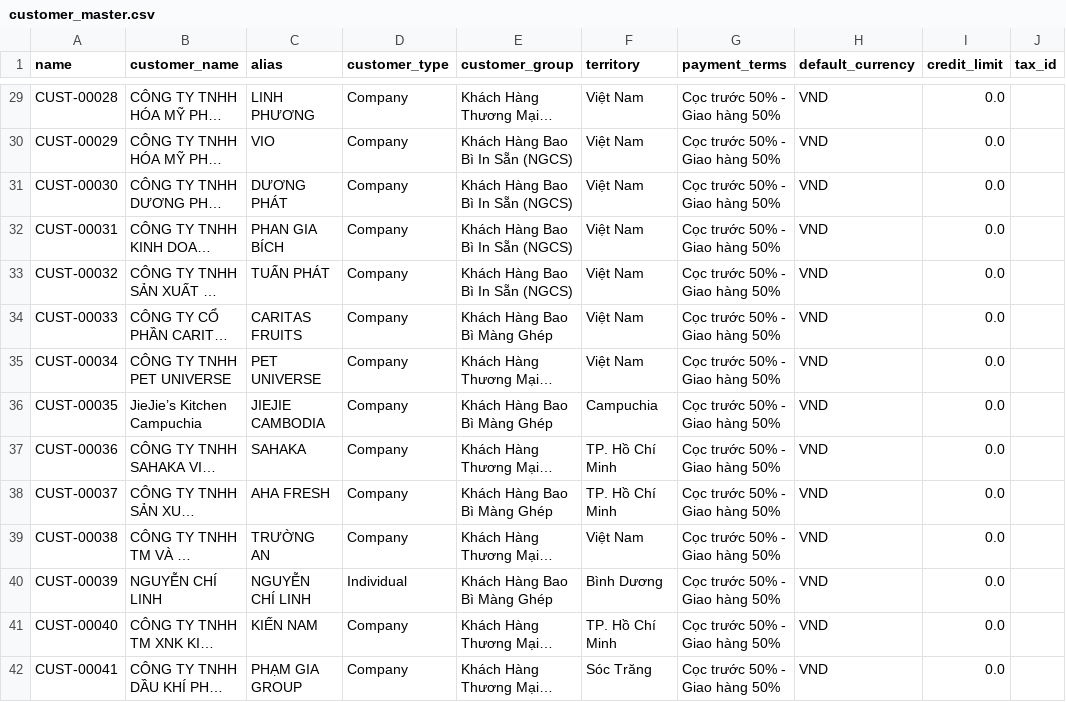
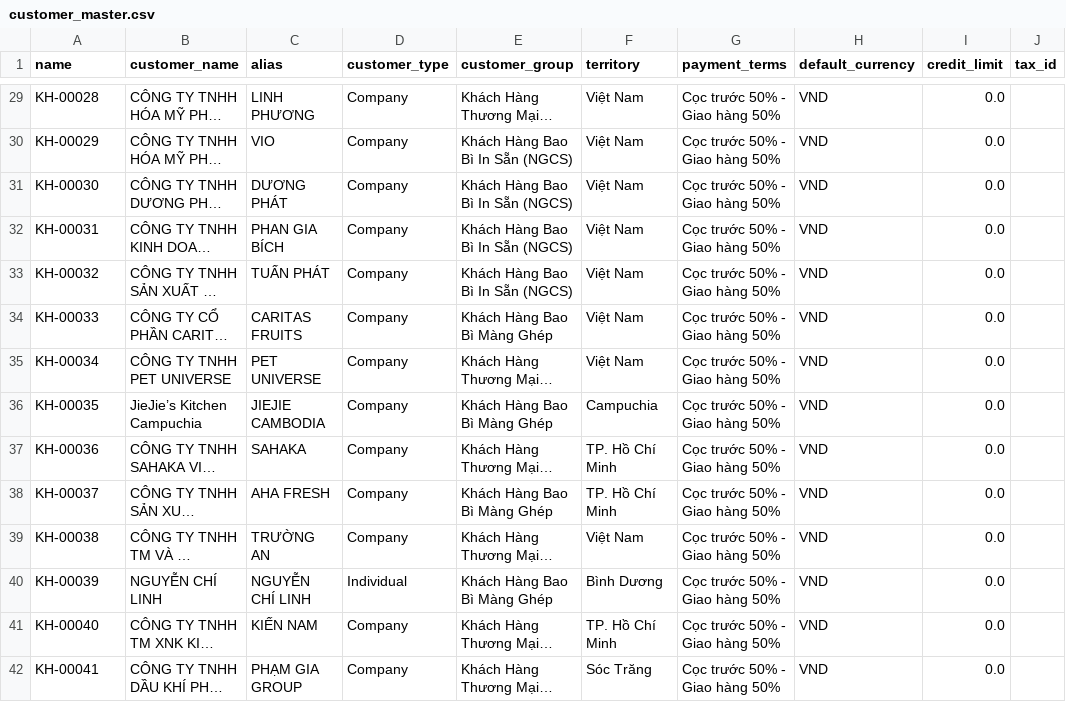
Before and after one commit to HoangHuy-cgv/vanphatapp, a CSV file: data/clean-data/customer_master.csv, drawn as a sheet; only a part is shown, gaps mark what is left out; long unchanged cells end in …; the diff covers the shown part only; the diff names each change by its address in the sheet, - before the commit and + after, or states it on an @@ line.

```diff
--- a/data/clean-data/customer_master.csv
+++ b/data/clean-data/customer_master.csv
-A29 (name): CUST-00028
+A29 (name): KH-00028
-A30 (name): CUST-00029
+A30 (name): KH-00029
-A31 (name): CUST-00030
+A31 (name): KH-00030
-A32 (name): CUST-00031
+A32 (name): KH-00031
-A33 (name): CUST-00032
+A33 (name): KH-00032
-A34 (name): CUST-00033
+A34 (name): KH-00033
-A35 (name): CUST-00034
+A35 (name): KH-00034
-A36 (name): CUST-00035
+A36 (name): KH-00035
-A37 (name): CUST-00036
+A37 (name): KH-00036
-A38 (name): CUST-00037
+A38 (name): KH-00037
-A39 (name): CUST-00038
+A39 (name): KH-00038
-A40 (name): CUST-00039
+A40 (name): KH-00039
-A41 (name): CUST-00040
+A41 (name): KH-00040
-A42 (name): CUST-00041
+A42 (name): KH-00041
```
Also changed, not shown: 106 edited cells elsewhere in this file, data/clean-data/supplier_master.csv, 28 other files.
